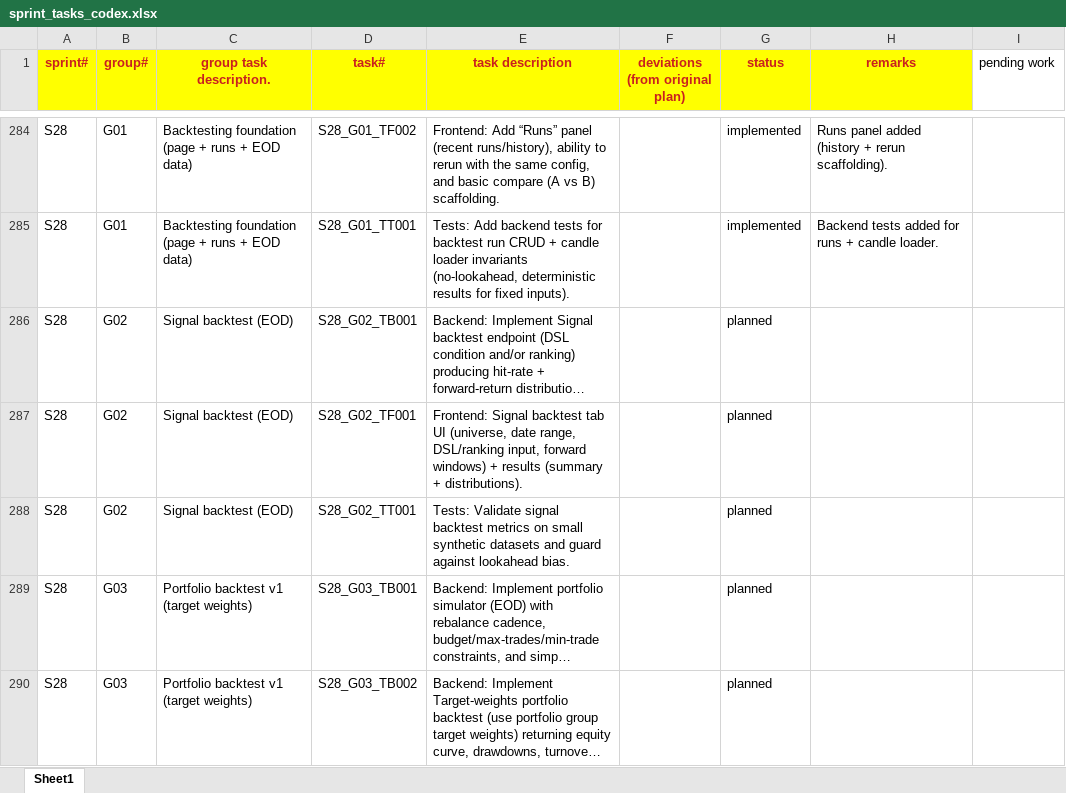
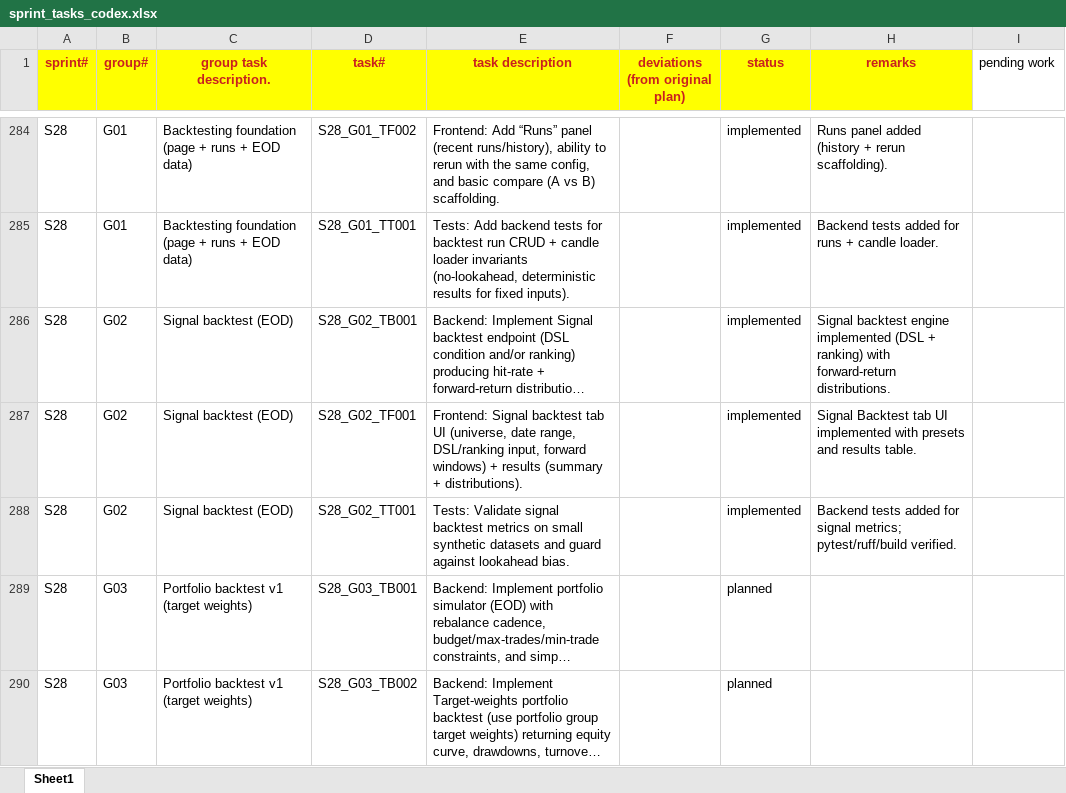
Before and after one commit to chbisw07/SigmaTrader, an Excel workbook: docs/sprint_tasks_codex.xlsx, sheet Sheet1, drawn as a sheet; only a part is shown, gaps mark what is left out; long unchanged cells end in …; values as stored, in another font and other column widths than the file's, no borders; the diff names each change by its address in the sheet, - before the commit and + after, or states it on an @@ line.

Commit message:
S28/G02: Signal backtest (EOD)

```diff
--- a/docs/sprint_tasks_codex.xlsx (sheet Sheet1)
+++ b/docs/sprint_tasks_codex.xlsx (sheet Sheet1)
-G286:G288 (status): planned
+G286:G288 (status): implemented
-H286 (remarks): (empty)
+H286 (remarks): Signal backtest engine implemented (DSL + ranking) with forward-return distributions.
-H287 (remarks): (empty)
+H287 (remarks): Signal Backtest tab UI implemented with presets and results table.
-H288 (remarks): (empty)
+H288 (remarks): Backend tests added for signal metrics; pytest/ruff/build verified.
```
Also changed, not shown: docs/sprint_plans_codex.xlsx, 7 other files.
